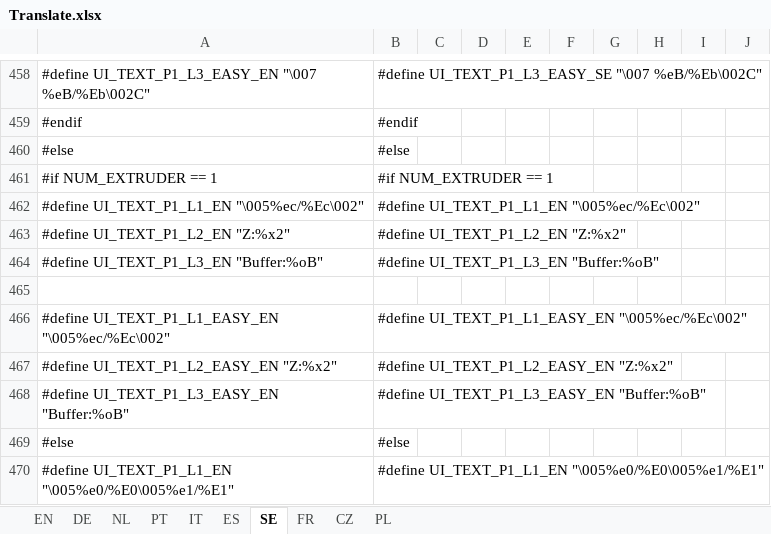
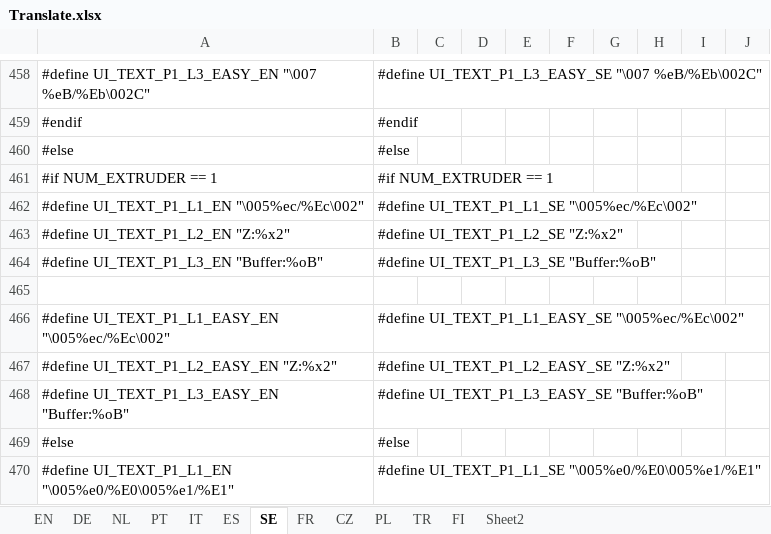
Before and after one commit to luc-github/Repetier-Firmware-4-Davinci, an Excel workbook: Translate.xlsx, sheet SE, drawn as a sheet; only a part is shown, gaps mark what is left out; values as stored, in another font and other column widths than the file's, no borders; the diff covers the shown part only; the diff names each change by its address in the sheet, - before the commit and + after, or states it on an @@ line.

```diff
--- a/Translate.xlsx (sheet SE)
+++ b/Translate.xlsx (sheet SE)
+sheet tab: TR
+sheet tab: FI
+sheet tab: Sheet2
-B462: #define UI_TEXT_P1_L1_EN "\005%ec/%Ec\002"
+B462: #define UI_TEXT_P1_L1_SE "\005%ec/%Ec\002"
-B463: #define UI_TEXT_P1_L2_EN "Z:%x2"
+B463: #define UI_TEXT_P1_L2_SE "Z:%x2"
-B464: #define UI_TEXT_P1_L3_EN "Buffer:%oB"
+B464: #define UI_TEXT_P1_L3_SE "Buffer:%oB"
-B466: #define UI_TEXT_P1_L1_EASY_EN "\005%ec/%Ec\002"
+B466: #define UI_TEXT_P1_L1_EASY_SE "\005%ec/%Ec\002"
-B467: #define UI_TEXT_P1_L2_EASY_EN "Z:%x2"
+B467: #define UI_TEXT_P1_L2_EASY_SE "Z:%x2"
-B468: #define UI_TEXT_P1_L3_EASY_EN "Buffer:%oB"
+B468: #define UI_TEXT_P1_L3_EASY_SE "Buffer:%oB"
-B470: #define UI_TEXT_P1_L1_EN "\005%e0/%E0\005%e1/%E1"
+B470: #define UI_TEXT_P1_L1_SE "\005%e0/%E0\005%e1/%E1"
```
Also changed, not shown: 1 added row and 11 edited cells elsewhere in this sheet, sheet IT, sheet DE, sheet ES, sheet PT, sheet FR, sheet NL, 3 more sheets, 29 other files.
